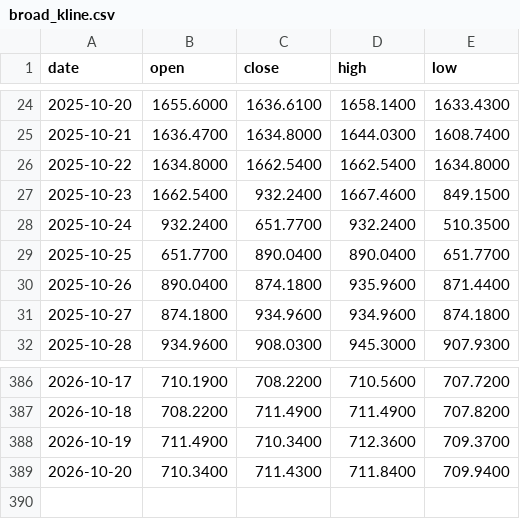
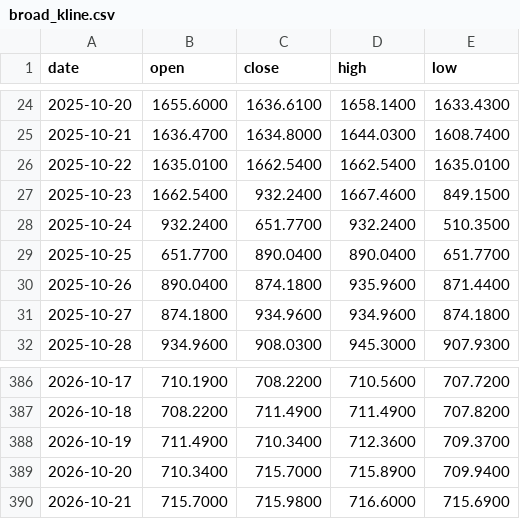
Before and after one commit to Bowen389/fable-ML, a CSV file: data/broad_kline.csv, drawn as a sheet; only a part is shown, gaps mark what is left out.

```diff
--- a/data/broad_kline.csv
+++ b/data/broad_kline.csv
@@ -25,3 +25,3 @@ date,open,close,high,low
 2025-10-21,1636.4700,1634.8000,1644.0300,1608.7400
-2025-10-22,1634.8000,1662.5400,1662.5400,1634.8000
+2025-10-22,1635.0100,1662.5400,1662.5400,1635.0100
 2025-10-23,1662.5400,932.2400,1667.4600,849.1500
@@ -388,2 +388,3 @@ date,open,close,high,low
 2026-10-19,711.4900,710.3400,712.3600,709.3700
-2026-10-20,710.3400,711.4300,711.8400,709.9400
+2026-10-20,710.3400,715.7000,715.8900,709.9400
+2026-10-21,715.7000,715.9800,716.6000,715.6900
```
Also changed, not shown: 4 other files.
